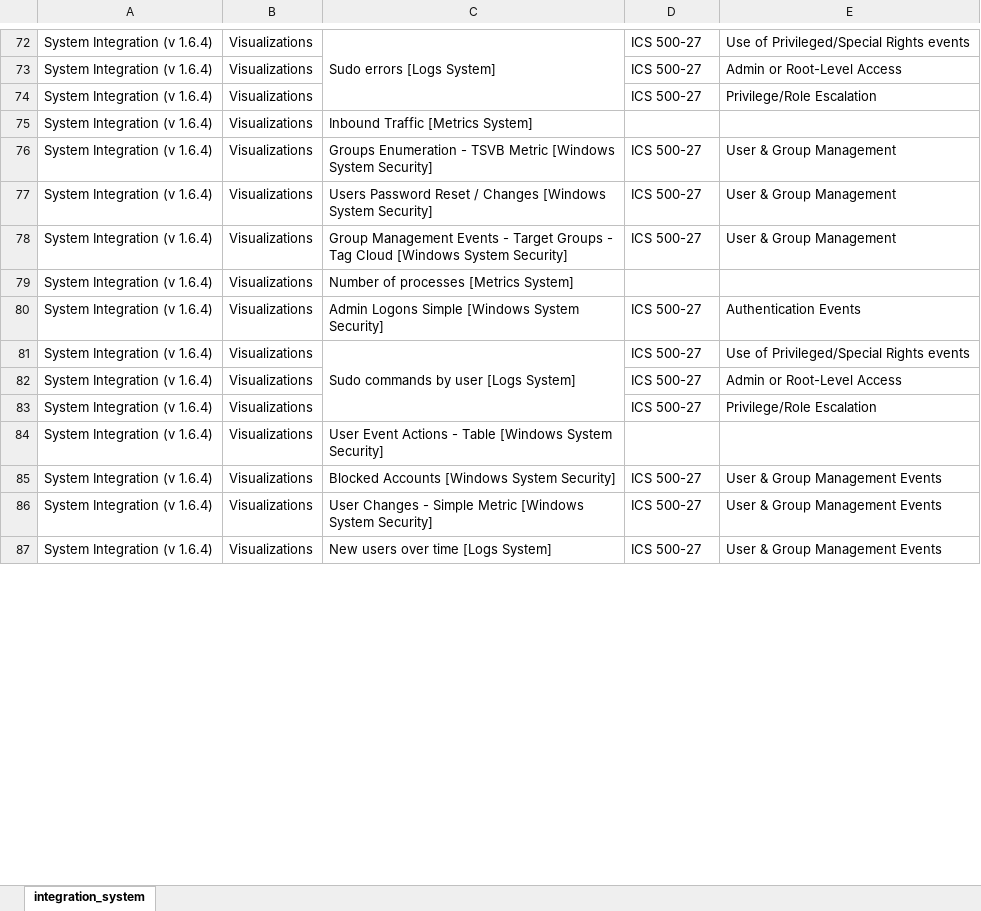
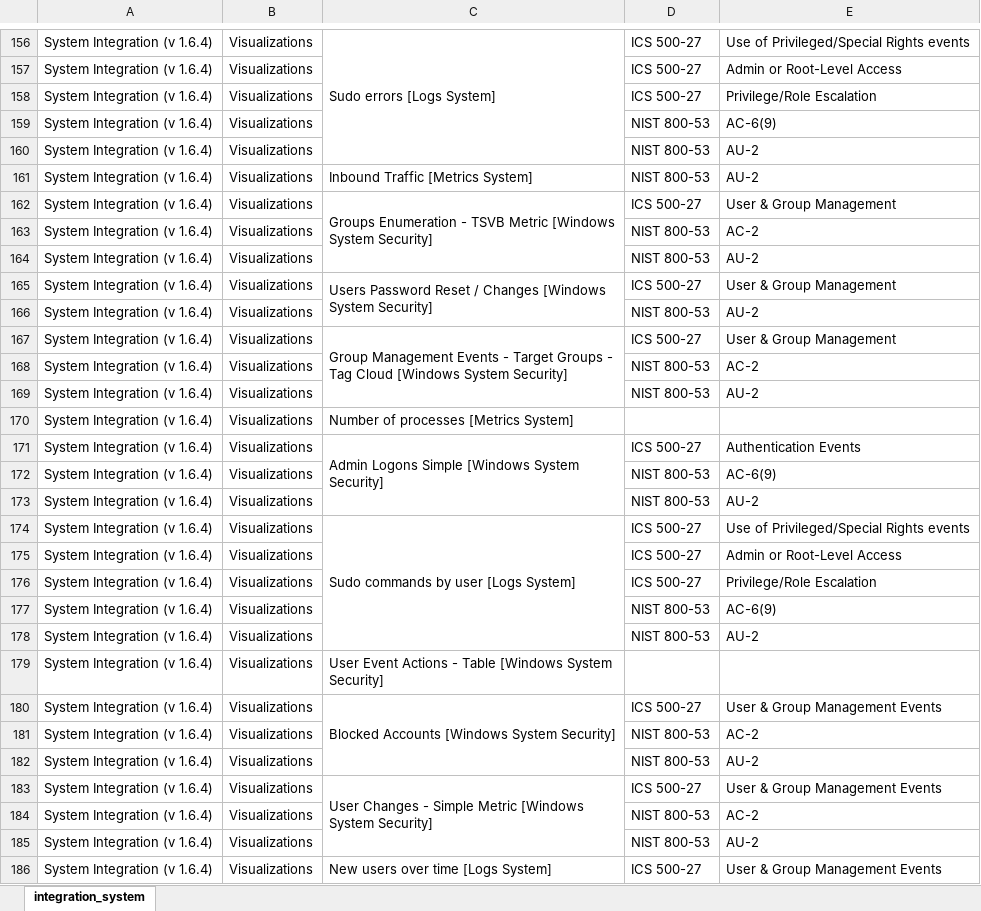
Before and after one commit to ElasticSA/compliance_mapping, an Excel workbook: System_Integration_v_1.6.4.xlsx, sheet integration_system, drawn as a sheet; only a part is shown, gaps mark what is left out; values as stored, in another font and other column widths than the file's, no borders; addresses are those after the commit; the diff covers the shown part only; the diff names each change by its address in the sheet, - before the commit and + after, or states it on an @@ line.

```diff
--- a/System_Integration_v_1.6.4.xlsx (sheet integration_system)
+++ b/System_Integration_v_1.6.4.xlsx (sheet integration_system)
+row 159: System Integration (v 1.6.4) | Visualizations |  | NIST 800-53 | AC-6(9)
+row 160: System Integration (v 1.6.4) | Visualizations |  | NIST 800-53 | AU-2
-D161: (empty)
+D161: NIST 800-53
-E161: (empty)
+E161: AU-2
+C162:C164 merged
+row 163: System Integration (v 1.6.4) | Visualizations |  | NIST 800-53 | AC-2
+row 164: System Integration (v 1.6.4) | Visualizations |  | NIST 800-53 | AU-2
+C165:C166 merged
+row 166: System Integration (v 1.6.4) | Visualizations |  | NIST 800-53 | AU-2
+C167:C169 merged
+row 168: System Integration (v 1.6.4) | Visualizations |  | NIST 800-53 | AC-2
+row 169: System Integration (v 1.6.4) | Visualizations |  | NIST 800-53 | AU-2
+C171:C173 merged
+row 172: System Integration (v 1.6.4) | Visualizations |  | NIST 800-53 | AC-6(9)
+row 173: System Integration (v 1.6.4) | Visualizations |  | NIST 800-53 | AU-2
+row 177: System Integration (v 1.6.4) | Visualizations |  | NIST 800-53 | AC-6(9)
+row 178: System Integration (v 1.6.4) | Visualizations |  | NIST 800-53 | AU-2
+C180:C182 merged
+row 181: System Integration (v 1.6.4) | Visualizations |  | NIST 800-53 | AC-2
+row 182: System Integration (v 1.6.4) | Visualizations |  | NIST 800-53 | AU-2
+C183:C185 merged
+row 184: System Integration (v 1.6.4) | Visualizations |  | NIST 800-53 | AC-2
+row 185: System Integration (v 1.6.4) | Visualizations |  | NIST 800-53 | AU-2
+C186:C188 merged
```
Also changed, not shown: 191 added rows, 1 removed row, 16 edited cells and merged cells elsewhere in this sheet.
